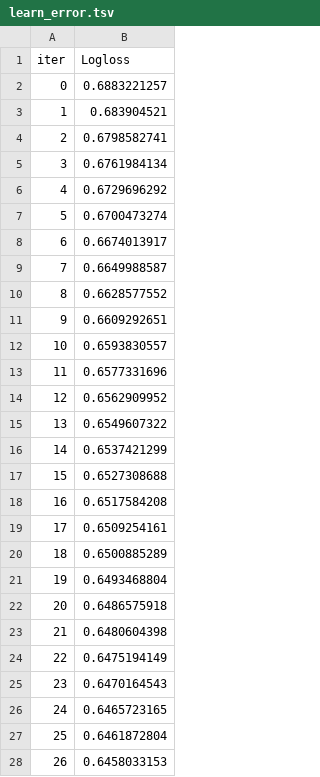
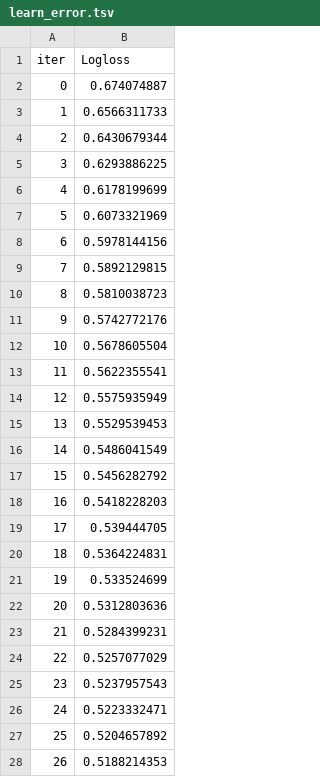
Before and after one commit to hnkk12/A-Default-Risk-Prediction-Model-Combining-Traditional-and-Alternative-Data, a TSV file: catboost_info/learn_error.tsv, drawn as a sheet; only a part is shown; the diff covers the shown part only.

```diff
--- a/catboost_info/learn_error.tsv
+++ b/catboost_info/learn_error.tsv
@@ -1,28 +1,28 @@
 iter	Logloss
-0	0.6883221257
-1	0.683904521
-2	0.6798582741
-3	0.6761984134
-4	0.6729696292
-5	0.6700473274
-6	0.6674013917
-7	0.6649988587
-8	0.6628577552
-9	0.6609292651
-10	0.6593830557
-11	0.6577331696
-12	0.6562909952
-13	0.6549607322
-14	0.6537421299
-15	0.6527308688
-16	0.6517584208
-17	0.6509254161
-18	0.6500885289
-19	0.6493468804
-20	0.6486575918
-21	0.6480604398
-22	0.6475194149
-23	0.6470164543
-24	0.6465723165
-25	0.6461872804
-26	0.6458033153
+0	0.674074887
+1	0.6566311733
+2	0.6430679344
+3	0.6293886225
+4	0.6178199699
+5	0.6073321969
+6	0.5978144156
+7	0.5892129815
+8	0.5810038723
+9	0.5742772176
+10	0.5678605504
+11	0.5622355541
+12	0.5575935949
+13	0.5529539453
+14	0.5486041549
+15	0.5456282792
+16	0.5418228203
+17	0.539444705
+18	0.5364224831
+19	0.533524699
+20	0.5312803636
+21	0.5284399231
+22	0.5257077029
+23	0.5237957543
+24	0.5223332471
+25	0.5204657892
+26	0.5188214353
```
Also changed, not shown: 123 edited cells elsewhere in this file, MinhChung_KetQua_ChayThat_v2/bang_so_lieu_va_chi_phi_v2.csv, catboost_info/time_left.tsv, 17 other files.
